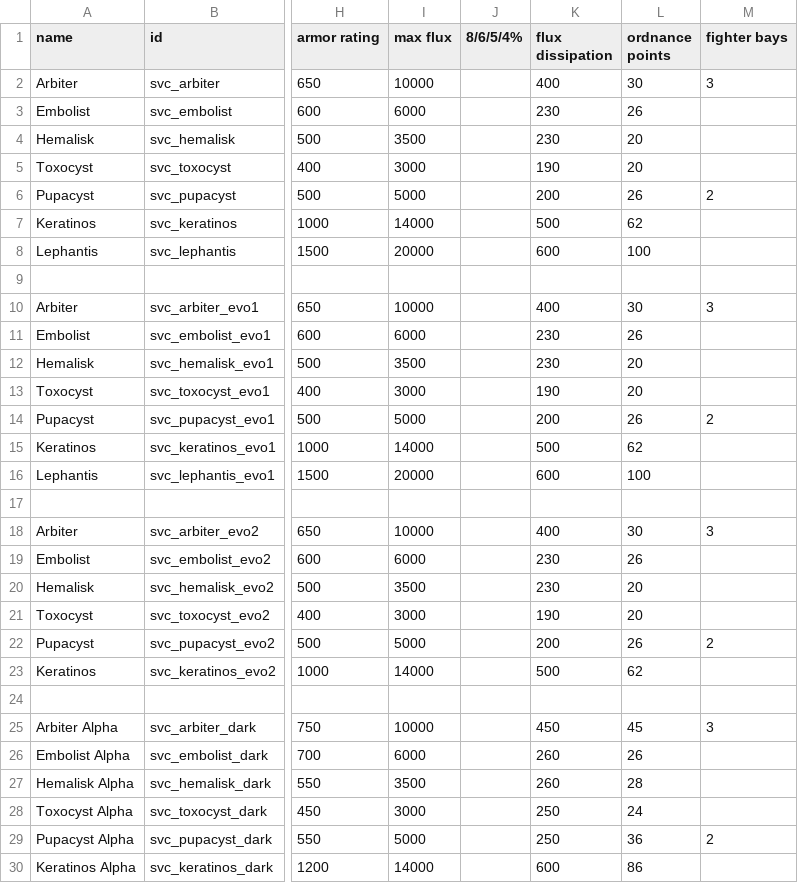
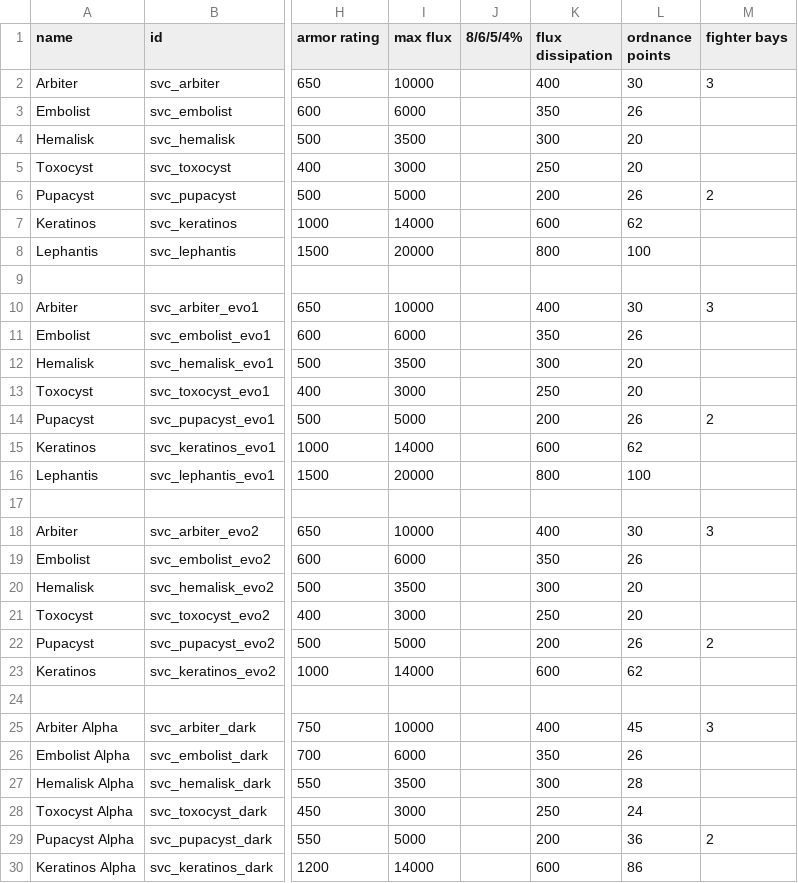
Before and after one commit to DesperatePeter/starsector-symbiotic-void-creatures, a CSV file: data/hulls/ship_data.csv, drawn as a sheet; only a part is shown, gaps mark what is left out; the diff covers the shown part only; the diff names each change by its address in the sheet, - before the commit and + after, or states it on an @@ line.

Commit message:
fix: typos
phase flume only did 1/10 the damage it should've dealt
adjusted flux dissipation for all ships

```diff
--- a/data/hulls/ship_data.csv
+++ b/data/hulls/ship_data.csv
-K3 (flux dissipation): 230
+K3 (flux dissipation): 350
-K4 (flux dissipation): 230
+K4 (flux dissipation): 300
-K5 (flux dissipation): 190
+K5 (flux dissipation): 250
-K7 (flux dissipation): 500
+K7 (flux dissipation): 600
-K8 (flux dissipation): 600
+K8 (flux dissipation): 800
-K11 (flux dissipation): 230
+K11 (flux dissipation): 350
-K12 (flux dissipation): 230
+K12 (flux dissipation): 300
-K13 (flux dissipation): 190
+K13 (flux dissipation): 250
-K15 (flux dissipation): 500
+K15 (flux dissipation): 600
-K16 (flux dissipation): 600
+K16 (flux dissipation): 800
-K19 (flux dissipation): 230
+K19 (flux dissipation): 350
-K20 (flux dissipation): 230
+K20 (flux dissipation): 300
-K21 (flux dissipation): 190
+K21 (flux dissipation): 250
-K23 (flux dissipation): 500
+K23 (flux dissipation): 600
-K25 (flux dissipation): 450
+K25 (flux dissipation): 400
-K26 (flux dissipation): 260
+K26 (flux dissipation): 350
-K27 (flux dissipation): 260
+K27 (flux dissipation): 300
-K29 (flux dissipation): 250
+K29 (flux dissipation): 200
```
Also changed, not shown: 10 edited cells elsewhere in this file, 1 other file.
